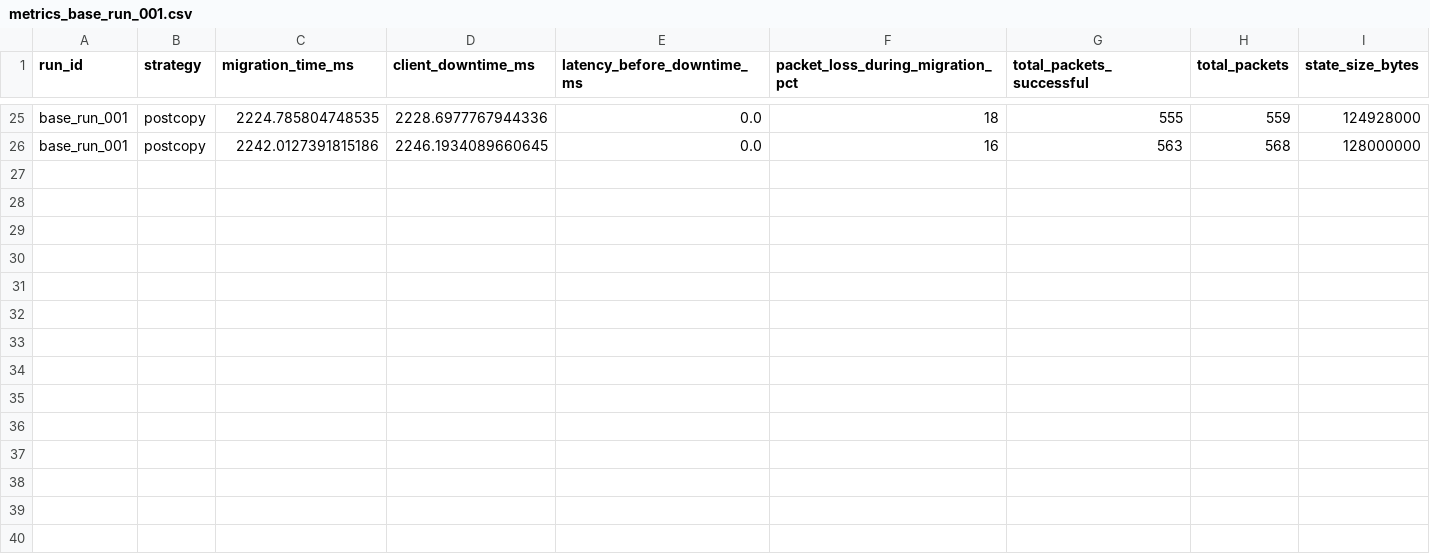
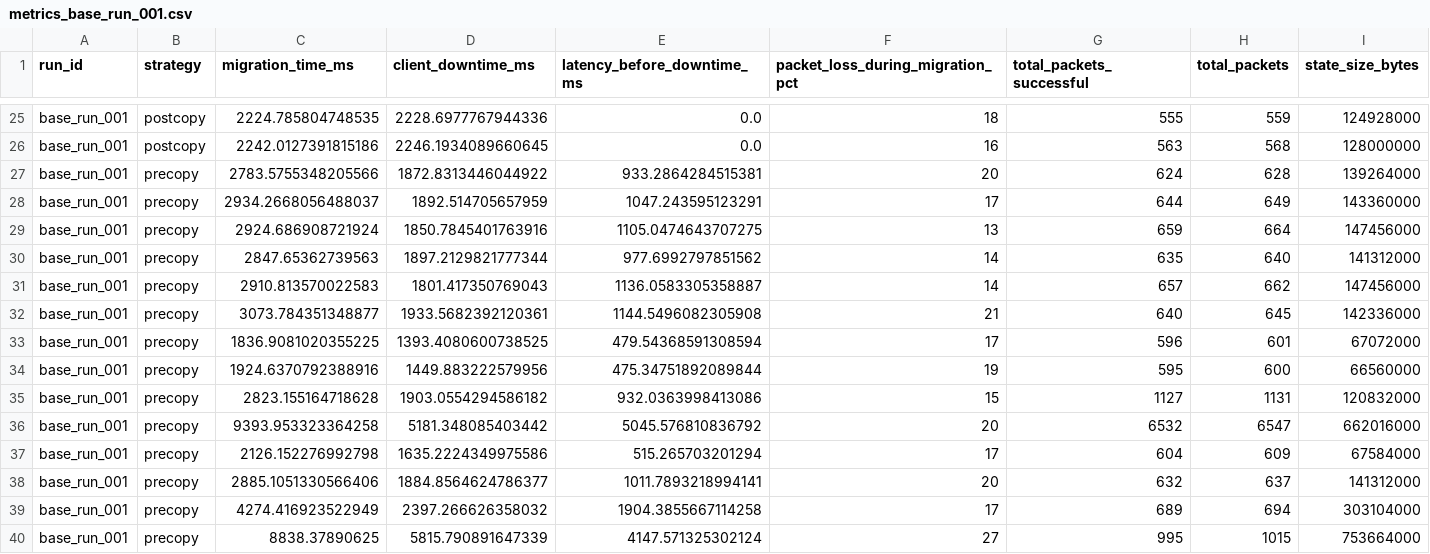
Before and after one commit to 3rd-semester-project/state-migration-bench, a CSV file: results/metrics_base_run_001.csv, drawn as a sheet; only a part is shown, gaps mark what is left out.

Commit message:
Add scripts for state frequency and size benchmarks, update YAML config handling, and enhance metrics logging

```diff
--- a/results/metrics_base_run_001.csv
+++ b/results/metrics_base_run_001.csv
@@ -26 +26,15 @@ base_run_001,postcopy,2224.785804748535,2228.6977767944336,0.0,18,555,559,124928
 base_run_001,postcopy,2242.0127391815186,2246.1934089660645,0.0,16,563,568,128000000
+base_run_001,precopy,2783.5755348205566,1872.8313446044922,933.2864284515381,20,624,628,139264000
+base_run_001,precopy,2934.2668056488037,1892.514705657959,1047.243595123291,17,644,649,143360000
+base_run_001,precopy,2924.686908721924,1850.7845401763916,1105.0474643707275,13,659,664,147456000
+base_run_001,precopy,2847.65362739563,1897.2129821777344,977.6992797851562,14,635,640,141312000
+base_run_001,precopy,2910.813570022583,1801.417350769043,1136.0583305358887,14,657,662,147456000
+base_run_001,precopy,3073.784351348877,1933.5682392120361,1144.5496082305908,21,640,645,142336000
+base_run_001,precopy,1836.9081020355225,1393.4080600738525,479.54368591308594,17,596,601,67072000
+base_run_001,precopy,1924.6370792388916,1449.883222579956,475.34751892089844,19,595,600,66560000
+base_run_001,precopy,2823.155164718628,1903.0554294586182,932.0363998413086,15,1127,1131,120832000
+base_run_001,precopy,9393.953323364258,5181.348085403442,5045.576810836792,20,6532,6547,662016000
+base_run_001,precopy,2126.152276992798,1635.2224349975586,515.265703201294,17,604,609,67584000
+base_run_001,precopy,2885.1051330566406,1884.8564624786377,1011.7893218994141,20,632,637,141312000
+base_run_001,precopy,4274.416923522949,2397.266626358032,1904.3855667114258,17,689,694,303104000
+base_run_001,precopy,8838.37890625,5815.790891647339,4147.571325302124,27,995,1015,753664000
```
Also changed, not shown: 8 other files.
